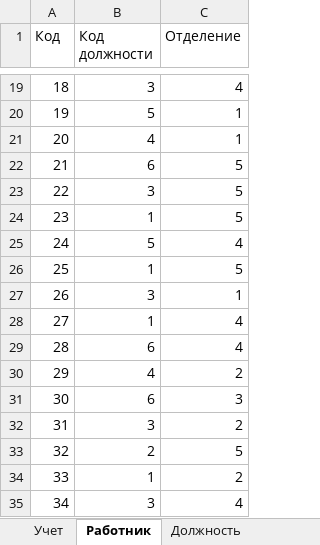
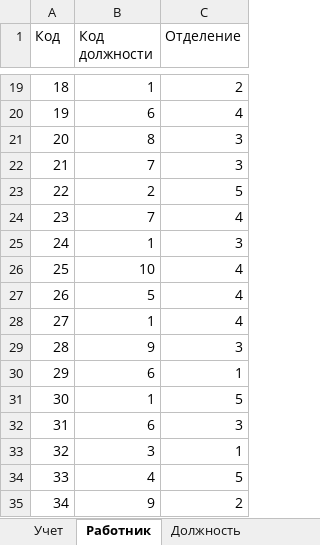
Before and after one commit to KonstantAnxietyTeam/python_project_192, an Excel workbook: Work/Data/db.xlsx, sheet Работник, drawn as a sheet; only a part is shown, gaps mark what is left out; values as stored, in another font and other column widths than the file's, no borders; the diff covers the shown part only; the diff names each change by its address in the sheet, - before the commit and + after, or states it on an @@ line.

```diff
--- a/Work/Data/db.xlsx (sheet Работник)
+++ b/Work/Data/db.xlsx (sheet Работник)
-B19 (Код должности): 3
+B19 (Код должности): 1
-C19 (Отделение): 4
+C19 (Отделение): 2
-B20 (Код должности): 5
+B20 (Код должности): 6
-C20 (Отделение): 1
+C20 (Отделение): 4
-B21 (Код должности): 4
+B21 (Код должности): 8
-C21 (Отделение): 1
+C21 (Отделение): 3
-B22 (Код должности): 6
+B22 (Код должности): 7
-C22 (Отделение): 5
+C22 (Отделение): 3
-B23 (Код должности): 3
+B23 (Код должности): 2
-B24 (Код должности): 1
+B24 (Код должности): 7
-C24 (Отделение): 5
+C24 (Отделение): 4
-B25 (Код должности): 5
+B25 (Код должности): 1
-C25 (Отделение): 4
+C25 (Отделение): 3
-B26 (Код должности): 1
+B26 (Код должности): 10
-C26 (Отделение): 5
+C26 (Отделение): 4
-B27 (Код должности): 3
+B27 (Код должности): 5
-C27 (Отделение): 1
+C27 (Отделение): 4
-B29 (Код должности): 6
+B29 (Код должности): 9
-C29 (Отделение): 4
+C29 (Отделение): 3
-B30 (Код должности): 4
+B30 (Код должности): 6
-C30 (Отделение): 2
+C30 (Отделение): 1
-B31 (Код должности): 6
+B31 (Код должности): 1
-C31 (Отделение): 3
+C31 (Отделение): 5
-B32 (Код должности): 3
+B32 (Код должности): 6
-C32 (Отделение): 2
+C32 (Отделение): 3
-B33 (Код должности): 2
+B33 (Код должности): 3
-C33 (Отделение): 5
+C33 (Отделение): 1
-B34 (Код должности): 1
+B34 (Код должности): 4
-C34 (Отделение): 2
+C34 (Отделение): 5
-B35 (Код должности): 3
+B35 (Код должности): 9
-C35 (Отделение): 4
+C35 (Отделение): 2
```
Also changed, not shown: 60 edited cells elsewhere in this sheet, sheet Информация, sheet Учет, sheet Должность, hidden cells, 3 other files.
